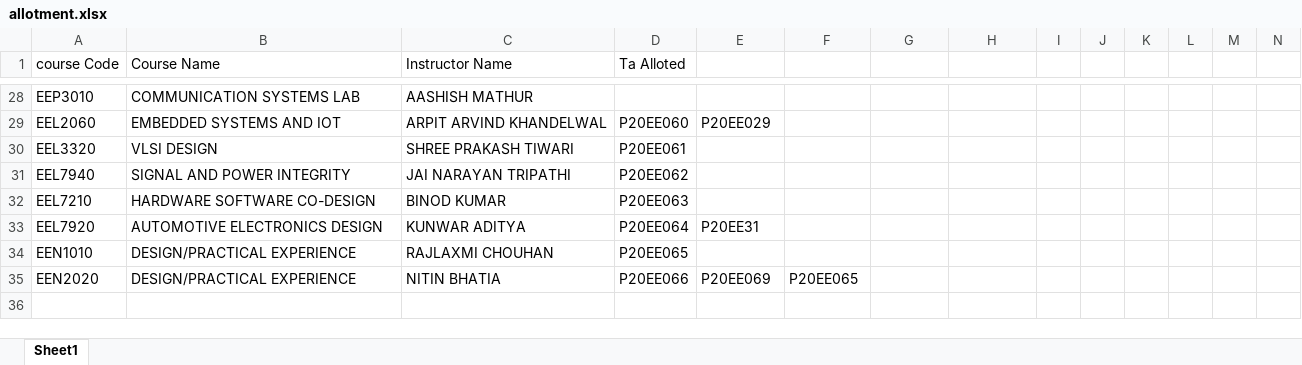
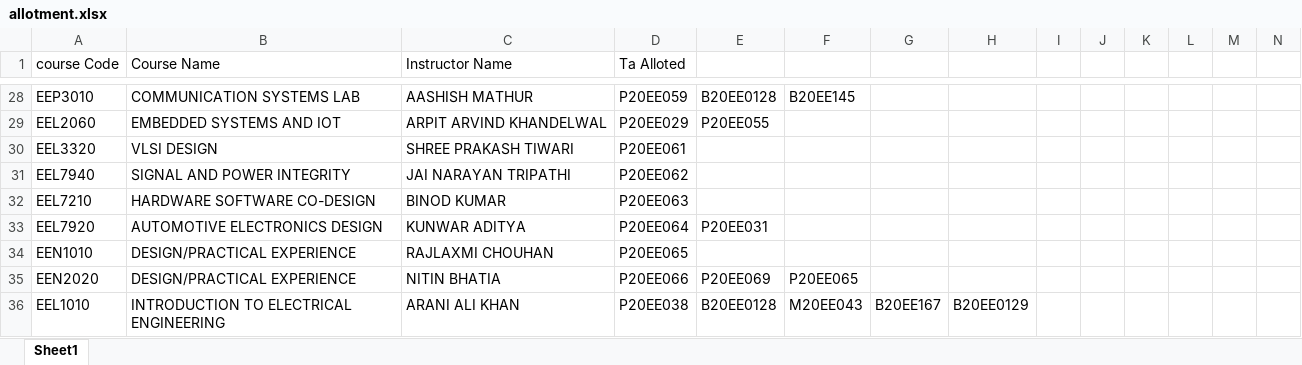
Before and after one commit to sudojarvis/TA_allocation, an Excel workbook: src/allotment.xlsx, sheet Sheet1, drawn as a sheet; only a part is shown, gaps mark what is left out; values as stored, in another font and other column widths than the file's, no borders; rows hold the shown columns only; the diff covers the shown part only; the diff names each change by its address in the sheet, - before the commit and + after, or states it on an @@ line.

```diff
--- a/src/allotment.xlsx (sheet Sheet1)
+++ b/src/allotment.xlsx (sheet Sheet1)
-D28 (Ta Alloted): (empty)
+D28 (Ta Alloted): P20EE059
-E28: (empty)
+E28: B20EE0128
-F28: (empty)
+F28: B20EE145
-D29 (Ta Alloted): P20EE060
+D29 (Ta Alloted): P20EE029
-E29: P20EE029
+E29: P20EE055
-E33: P20EE31
+E33: P20EE031
+row 36: EEL1010 | INTRODUCTION TO ELECTRICAL ENGINEERING | ARANI ALI KHAN | P20EE038 | B20EE0128 | M20EE043 | B20EE167 | B20EE0129
```
Also changed, not shown: 30 edited cells elsewhere in this sheet, 1 other file.
